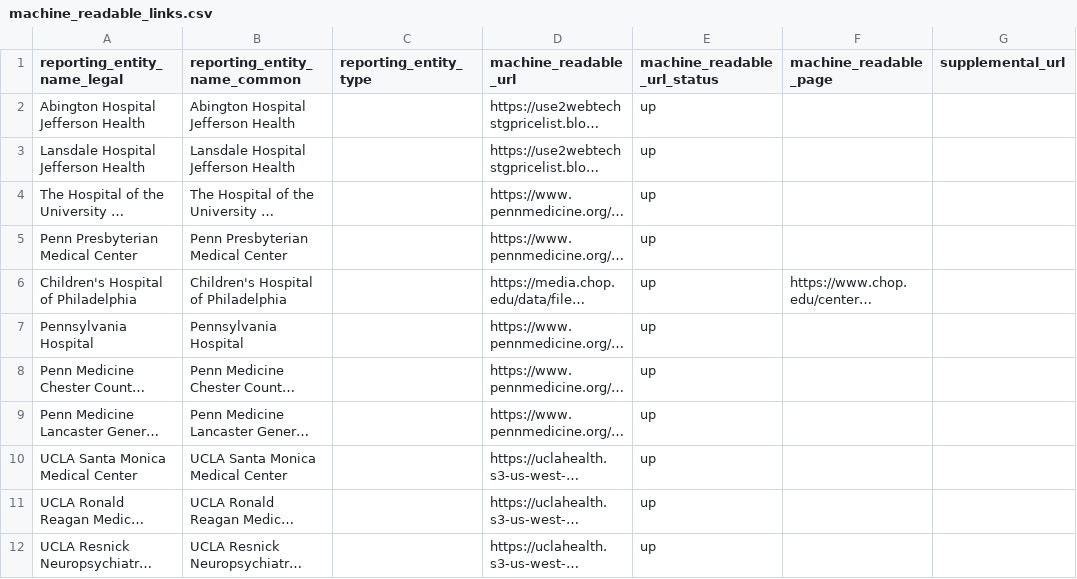
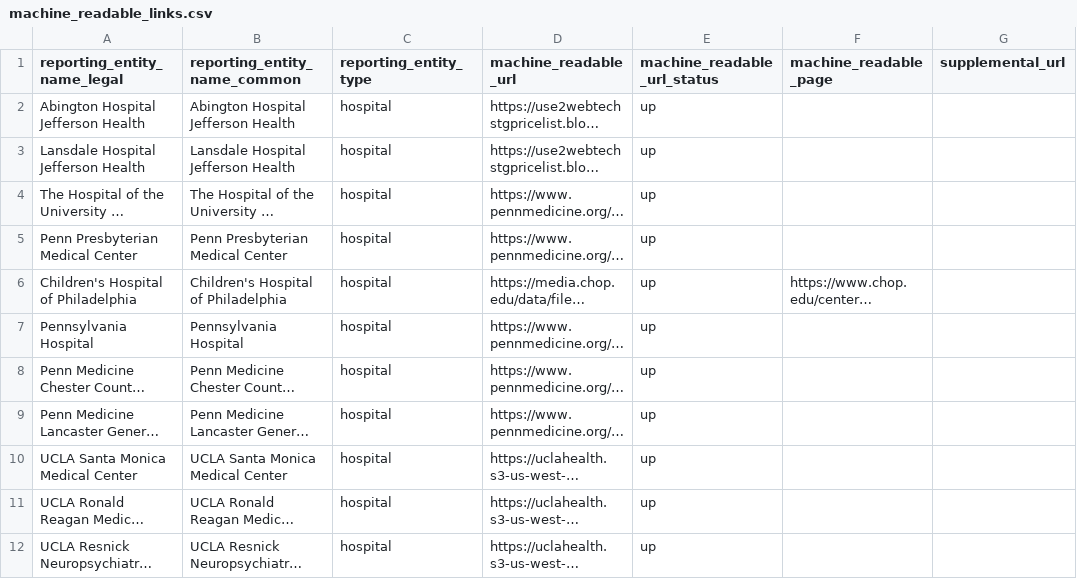
Before and after one commit to TPAFS/transparency-data, a CSV file: price_transparency/hospitals/machine_readable_links.csv, drawn as a sheet; only a part is shown; long unchanged cells end in …; the diff names each change by its address in the sheet, - before the commit and + after, or states it on an @@ line.

Commit message:
Add entity types

```diff
--- a/price_transparency/hospitals/machine_readable_links.csv
+++ b/price_transparency/hospitals/machine_readable_links.csv
-C2:C12 (reporting_entity_type): (empty)
+C2:C12 (reporting_entity_type): hospital
```
